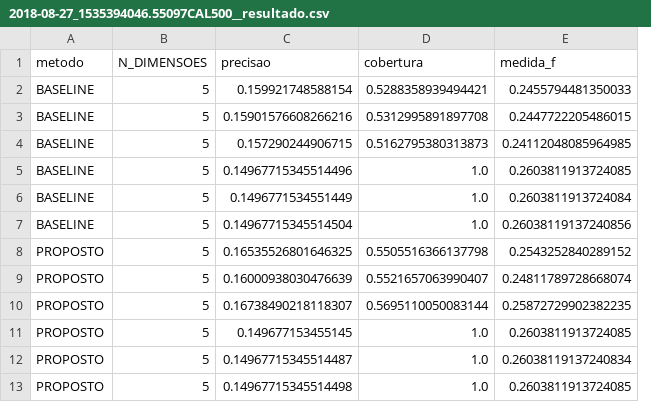
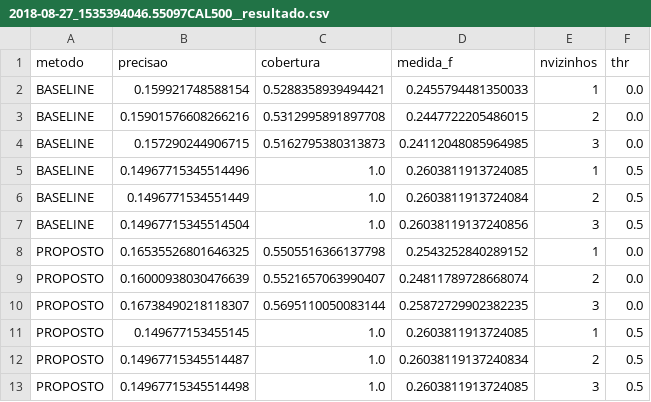
Before and after one commit to joaobarbirato/python-SOM-MLL, a CSV file: resultados/CAL500/2018-08-27_1535394046.55097CAL500__resultado.csv, drawn as a sheet; removed rows and columns are numbered as before the commit, all else as after; the diff names each change by its address in the sheet, - before the commit and + after, or states it on an @@ line.

Commit message:
Update 2018-08-27_1535394046.55097CAL500__resultado.csv

```diff
--- a/resultados/CAL500/2018-08-27_1535394046.55097CAL500__resultado.csv
+++ b/resultados/CAL500/2018-08-27_1535394046.55097CAL500__resultado.csv
-column B (N_DIMENSOES), rows 2-13: all 5
+column E (nvizinhos), rows 2-13: 1 | 2 | 3 | 1 | 2 | 3 | 1 | 2 | 3 | 1 | 2 | 3
+column F (thr), rows 2-13: 0.0 | 0.0 | 0.0 | 0.5 | 0.5 | 0.5 | 0.0 | 0.0 | 0.0 | 0.5 | 0.5 | 0.5
```
